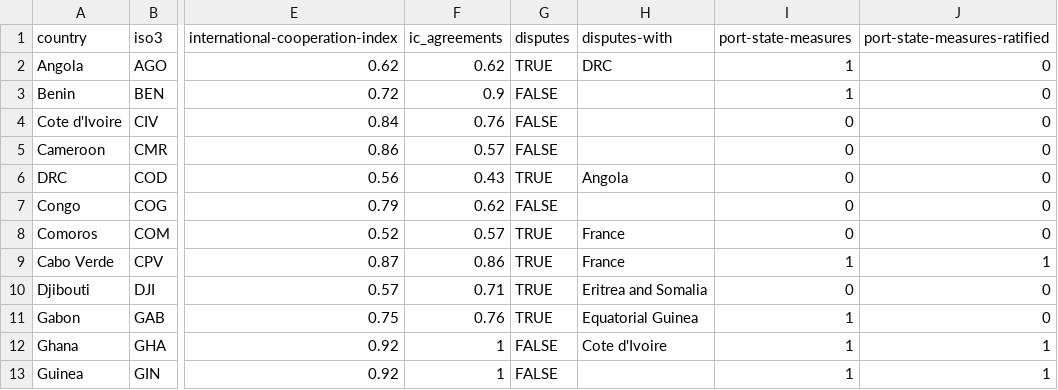
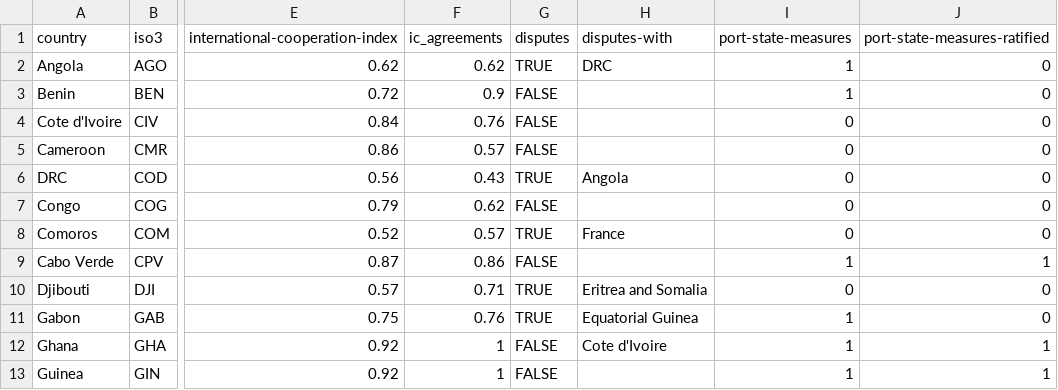
Before and after one commit to robisoniv/stable-seas, a CSV file: data/international-cooperation/internationalCooperation.csv, drawn as a sheet; only a part is shown, gaps mark what is left out; the diff names each change by its address in the sheet, - before the commit and + after, or states it on an @@ line.

Commit message:
Removed Cabo Verde from 'disputes' column, international cooperation / ongoing disputes

```diff
--- a/data/international-cooperation/internationalCooperation.csv
+++ b/data/international-cooperation/internationalCooperation.csv
-G9 (disputes): TRUE
+G9 (disputes): FALSE
-H9 (disputes-with): France
+H9 (disputes-with): (empty)
```
